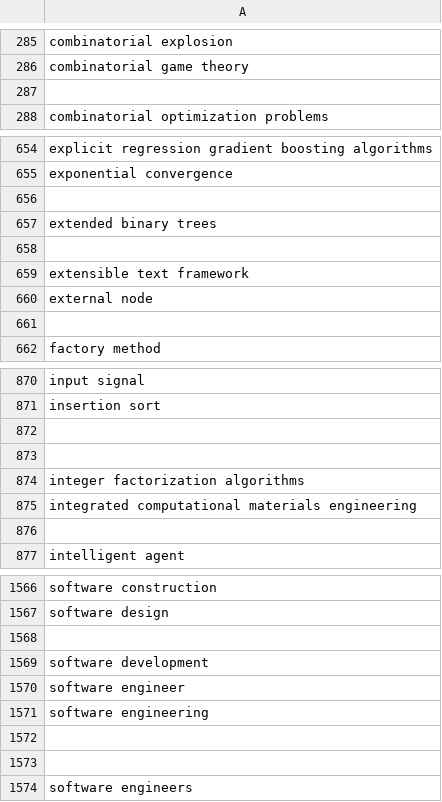
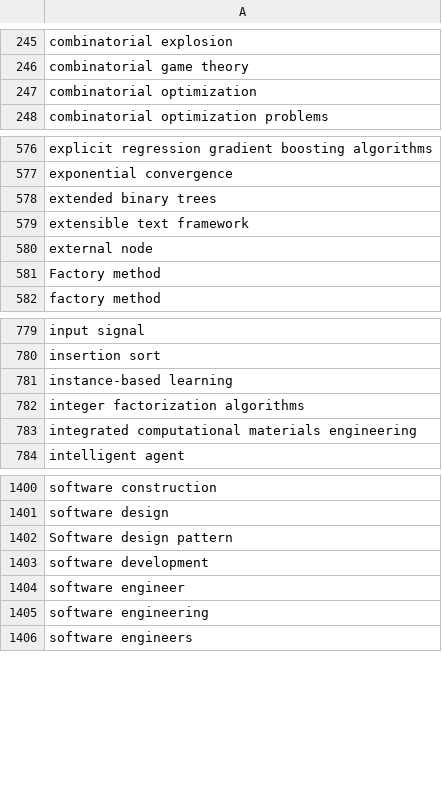
Before and after one commit to AbrarJahin/BiLSTM-Keras, a CSV file: data/csTerms.csv, drawn as a sheet; only a part is shown, gaps mark what is left out; the diff covers the shown part only.

```diff
--- a/data/csTerms.csv
+++ b/data/csTerms.csv
@@ -286,3 +246,3 @@ combinatorial explosion
 combinatorial game theory
-
+combinatorial optimization
 combinatorial optimization problems
@@ -655,8 +577,6 @@ explicit regression gradient boosting algorithms
 exponential convergence
-
 extended binary trees
-
 extensible text framework
 external node
-
+Factory method
 factory method
@@ -871,7 +780,5 @@ input signal
 insertion sort
-
-
+instance-based learning
 integer factorization algorithms
 integrated computational materials engineering
-
 intelligent agent
@@ -1567,3 +1401,3 @@ software construction
 software design
-
+Software design pattern
 software development
@@ -1571,4 +1405,2 @@ software engineer
 software engineering
-
-
 software engineers
```
Also changed, not shown: 1 added row, 181 removed rows, 11 moved rows and 1 edited cell elsewhere in this file, output/CsCorrect.csv, output/NonCsWrong.csv, 7 other files.
